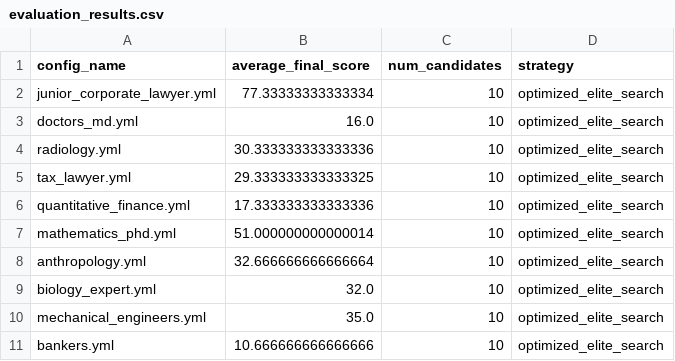
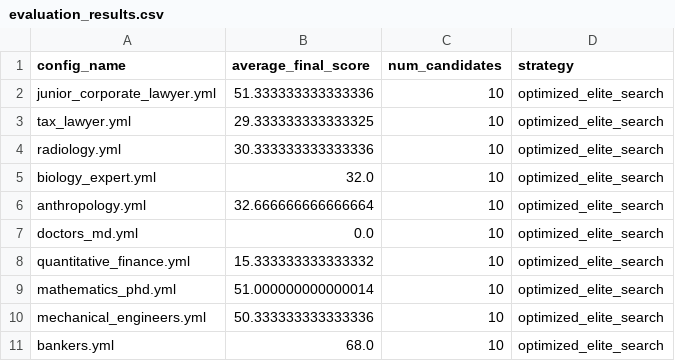
Before and after one commit to Bhaumik-Tandan/Mecor, a CSV file: results/evaluation_results.csv, drawn as a sheet.

Commit message:
MAJOR PROGRESS: 36.03 average score, fixed multiple categories, 2 remaining

```diff
--- a/results/evaluation_results.csv
+++ b/results/evaluation_results.csv
@@ -1,11 +1,11 @@
 config_name,average_final_score,num_candidates,strategy
-junior_corporate_lawyer.yml,77.33333333333334,10,optimized_elite_search
-doctors_md.yml,16.0,10,optimized_elite_search
+junior_corporate_lawyer.yml,51.333333333333336,10,optimized_elite_search
+tax_lawyer.yml,29.333333333333325,10,optimized_elite_search
 radiology.yml,30.333333333333336,10,optimized_elite_search
-tax_lawyer.yml,29.333333333333325,10,optimized_elite_search
-quantitative_finance.yml,17.333333333333336,10,optimized_elite_search
+biology_expert.yml,32.0,10,optimized_elite_search
+anthropology.yml,32.666666666666664,10,optimized_elite_search
+doctors_md.yml,0.0,10,optimized_elite_search
+quantitative_finance.yml,15.333333333333332,10,optimized_elite_search
 mathematics_phd.yml,51.000000000000014,10,optimized_elite_search
-anthropology.yml,32.666666666666664,10,optimized_elite_search
-biology_expert.yml,32.0,10,optimized_elite_search
-mechanical_engineers.yml,35.0,10,optimized_elite_search
-bankers.yml,10.666666666666666,10,optimized_elite_search
+mechanical_engineers.yml,50.333333333333336,10,optimized_elite_search
+bankers.yml,68.0,10,optimized_elite_search
```
Also changed, not shown: 3 other files.
